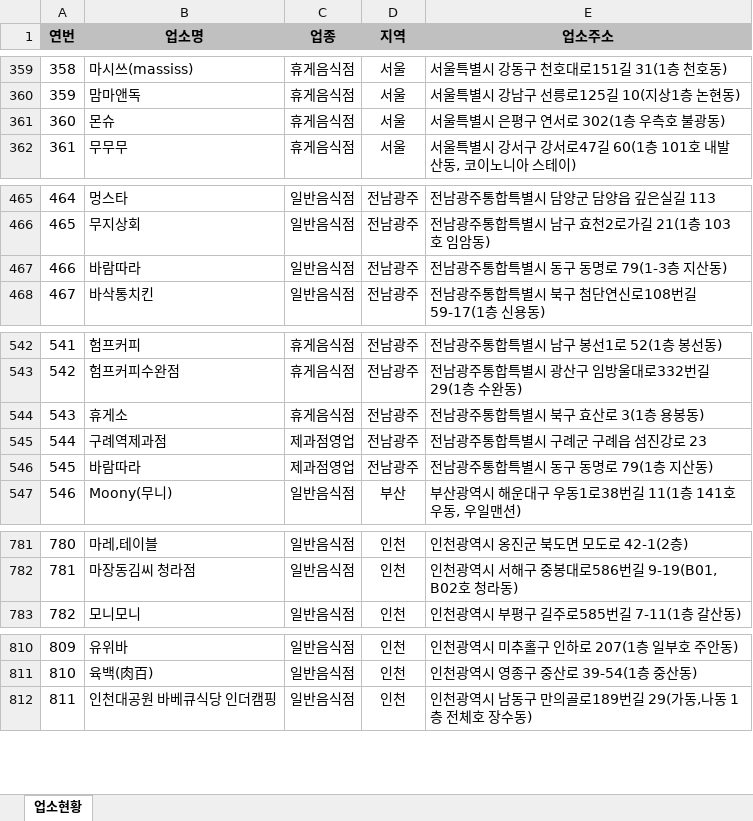
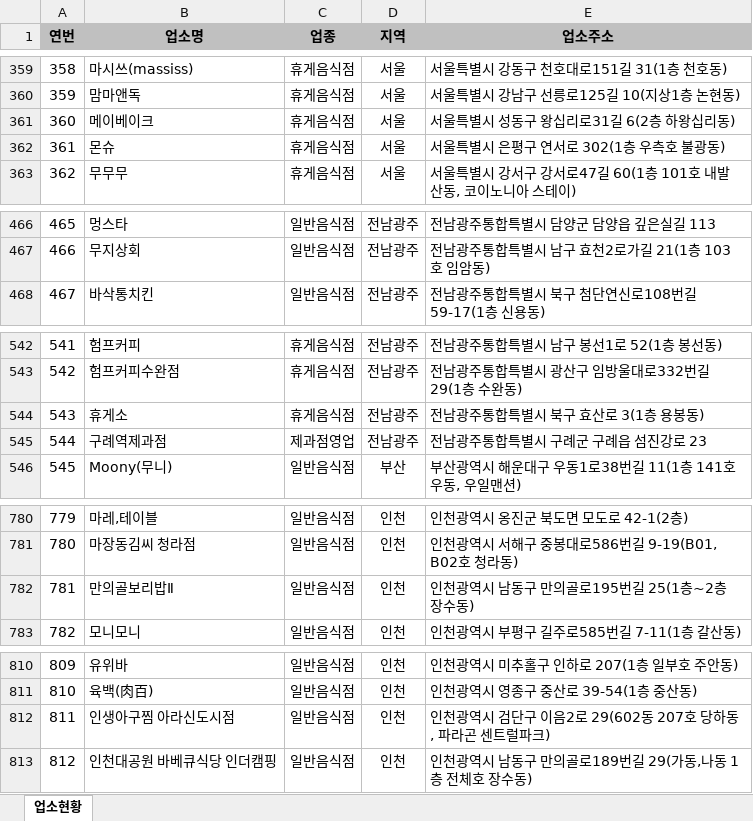
Before and after one commit to mumuabba/mumu_search, an Excel workbook: data.xlsx, sheet 업소현황, drawn as a sheet; only a part is shown, gaps mark what is left out; values as stored, in another font and other column widths than the file's, no borders; removed rows and columns are numbered as before the commit, all else as after; the diff covers the shown part only; the diff names each change by its address in the sheet, - before the commit and + after, or states it on an @@ line.

```diff
--- a/data.xlsx (sheet 업소현황)
+++ b/data.xlsx (sheet 업소현황)
+row 361: 360 | 메이베이크 | 휴게음식점 | 서울 | 서울특별시 성동구 왕십리로31길 6(2층 하왕십리동)
@@ column A (연번) renumbered from row 362 down @@
-row 467: 466 | 바람따라 | 일반음식점 | 전남광주 | 전남광주통합특별시 동구 동명로 79(1-3층 지산동)
-row 546: 545 | 바람따라 | 제과점영업 | 전남광주 | 전남광주통합특별시 동구 동명로 79(1층 지산동)
+row 782: 781 | 만의골보리밥Ⅱ | 일반음식점 | 인천 | 인천광역시 남동구 만의골로195번길 25(1층~2층 장수동)
+row 812: 811 | 인생아구찜 아라신도시점 | 일반음식점 | 인천 | 인천광역시 검단구 이음2로 29(602동 207호 당하동, 파라곤 센트럴파크)
```
Also changed, not shown: 3 added rows, 1 removed row and 2 moved rows elsewhere in this sheet, 2 other files.
